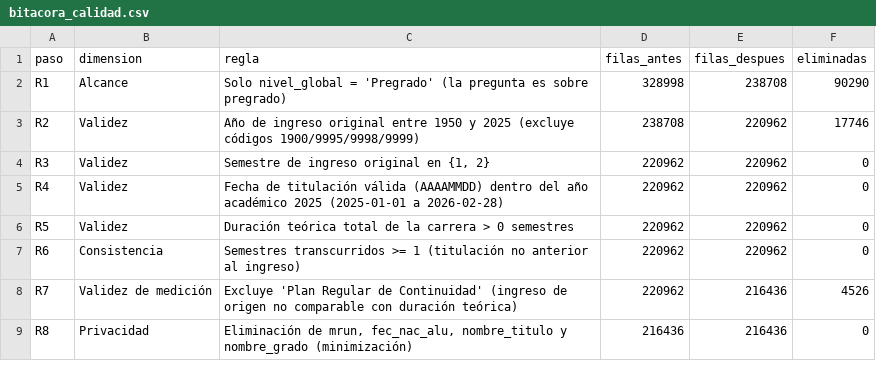
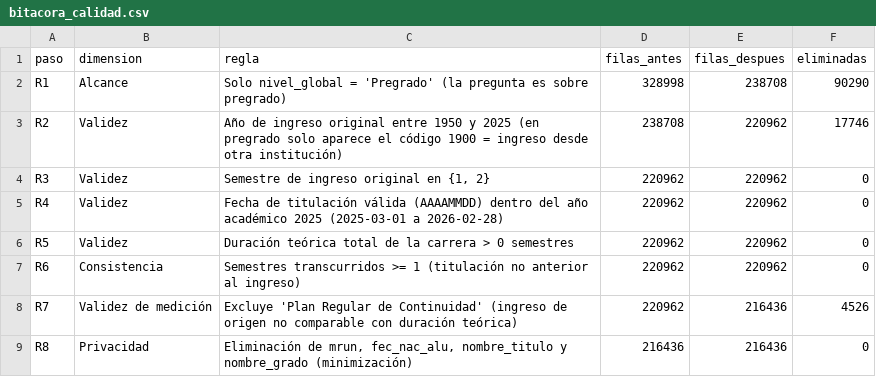
Before and after one commit to Mikhassdev/Mineria_de_Datos_EV3, a CSV file: output/tablas/bitacora_calidad.csv, drawn as a sheet.

```diff
--- a/output/tablas/bitacora_calidad.csv
+++ b/output/tablas/bitacora_calidad.csv
@@ -2,5 +2,5 @@ paso,dimension,regla,filas_antes,filas_despues,eliminadas
 R1,Alcance,Solo nivel_global = 'Pregrado' (la pregunta es sobre pregrado),328998,238708,90290
-R2,Validez,Año de ingreso original entre 1950 y 2025 (excluye códigos 1900/9995/9998/9999),238708,220962,17746
+R2,Validez,Año de ingreso original entre 1950 y 2025 (en pregrado solo aparece el código 1900 = ingreso desde otra institución),238708,220962,17746
 R3,Validez,"Semestre de ingreso original en {1, 2}",220962,220962,0
-R4,Validez,Fecha de titulación válida (AAAAMMDD) dentro del año académico 2025 (2025-01-01 a 2026-02-28),220962,220962,0
+R4,Validez,Fecha de titulación válida (AAAAMMDD) dentro del año académico 2025 (2025-03-01 a 2026-02-28),220962,220962,0
 R5,Validez,Duración teórica total de la carrera > 0 semestres,220962,220962,0
```
Also changed, not shown: 13 other files.
